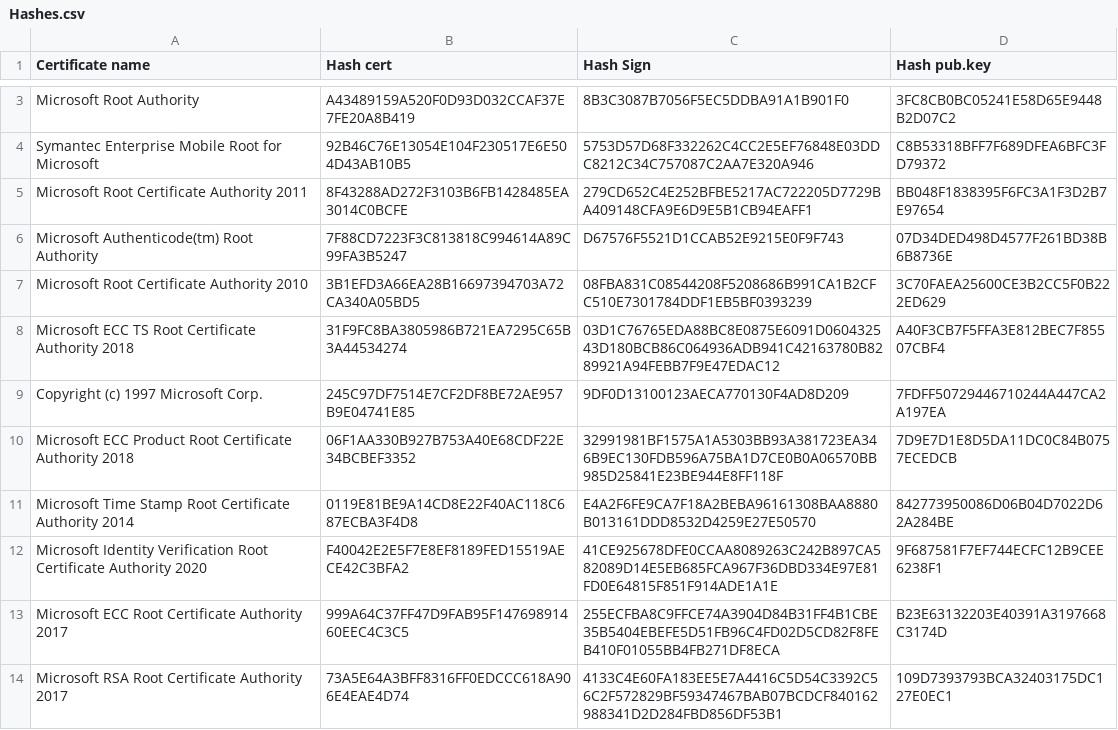
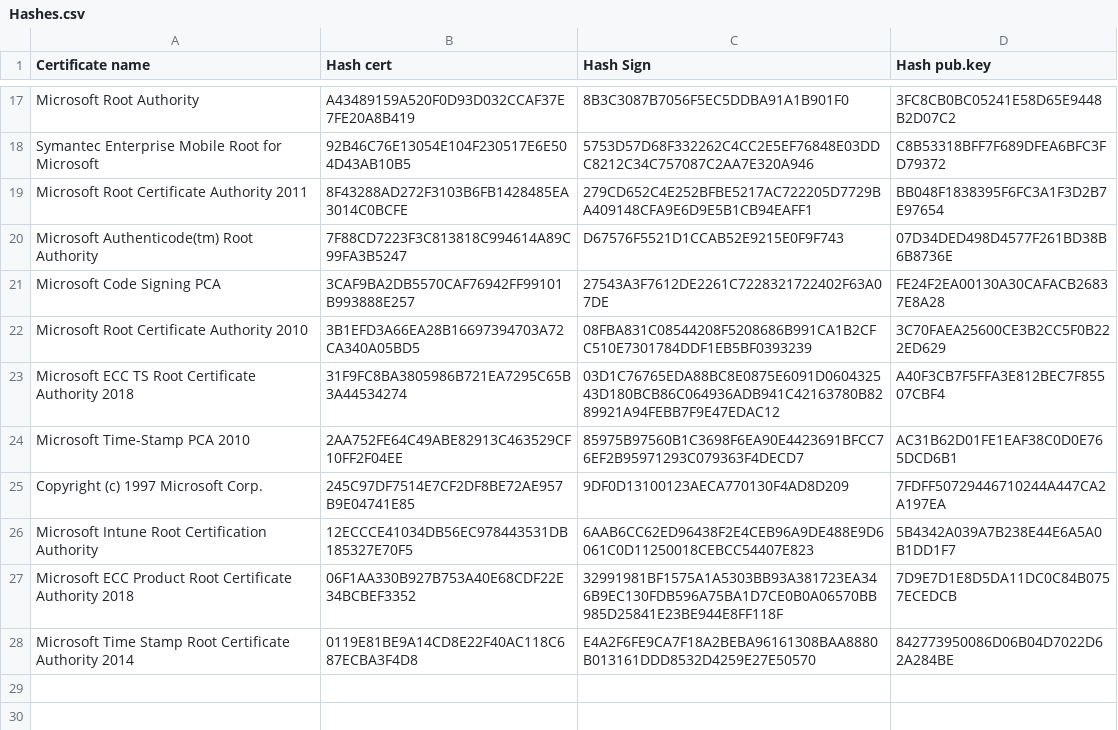
Before and after one commit to dragokas/hijackthis, a CSV file: src/tools/Cert/enumerator/Root/Hashes.csv, drawn as a sheet; only a part is shown, gaps mark what is left out; the diff covers the shown part only.

Commit message:
2.10.0.17  - Added new Microsoft certificates.  - Files unlocker: Added buttons "Add File(s) / Folder(s)".

```diff
--- a/src/tools/Cert/enumerator/Root/Hashes.csv
+++ b/src/tools/Cert/enumerator/Root/Hashes.csv
@@ -6,9 +20,9 @@ Microsoft Root Certificate Authority 2011;8F43288AD272F3103B6FB1428485EA3014C0BC
 Microsoft Authenticode(tm) Root Authority;7F88CD7223F3C813818C994614A89C99FA3B5247;D67576F5521D1CCAB52E9215E0F9F743;07D34DED498D4577F261BD38B6B8736E
+Microsoft Code Signing PCA;3CAF9BA2DB5570CAF76942FF99101B993888E257;27543A3F7612DE2261C7228321722402F63A07DE;FE24F2EA00130A30CAFACB26837E8A28
 Microsoft Root Certificate Authority 2010;3B1EFD3A66EA28B16697394703A72CA340A05BD5;08FBA831C08544208F5208686B991CA1B2CFC510E7301784DDF1EB5BF0393239;3C70FAEA25600CE3B2CC5F0B222ED629
 Microsoft ECC TS Root Certificate Authority 2018;31F9FC8BA3805986B721EA7295C65B3A44534274;03D1C76765EDA88BC8E0875E6091D060432543D180BCB86C064936ADB941C42163780B8289921A94FEBB7F9E47EDAC12;A40F3CB7F5FFA3E812BEC7F85507CBF4
+Microsoft Time-Stamp PCA 2010;2AA752FE64C49ABE82913C463529CF10FF2F04EE;85975B97560B1C3698F6EA90E4423691BFCC76EF2B95971293C079363F4DECD7;AC31B62D01FE1EAF38C0D0E765DCD6B1
 Copyright (c) 1997 Microsoft Corp.;245C97DF7514E7CF2DF8BE72AE957B9E04741E85;9DF0D13100123AECA770130F4AD8D209;7FDFF50729446710244A447CA2A197EA
+Microsoft Intune Root Certification Authority;12ECCCE41034DB56EC978443531DB185327E70F5;6AAB6CC62ED96438F2E4CEB96A9DE488E9D6061C0D11250018CEBCC54407E823;5B4342A039A7B238E44E6A5A0B1DD1F7
 Microsoft ECC Product Root Certificate Authority 2018;06F1AA330B927B753A40E68CDF22E34BCBEF3352;32991981BF1575A1A5303BB93A381723EA346B9EC130FDB596A75BA1D7CE0B0A06570BB985D25841E23BE944E8FF118F;7D9E7D1E8D5DA11DC0C84B0757ECEDCB
 Microsoft Time Stamp Root Certificate Authority 2014;0119E81BE9A14CD8E22F40AC118C687ECBA3F4D8;E4A2F6FE9CA7F18A2BEBA96161308BAA8880B013161DDD8532D4259E27E50570;842773950086D06B04D7022D62A284BE
-Microsoft Identity Verification Root Certificate Authority 2020;F40042E2E5F7E8EF8189FED15519AECE42C3BFA2;41CE925678DFE0CCAA8089263C242B897CA582089D14E5EB685FCA967F36DBD334E97E81FD0E64815F851F914ADE1A1E;9F687581F7EF744ECFC12B9CEE6238F1
-Microsoft ECC Root Certificate Authority 2017;999A64C37FF47D9FAB95F14769891460EEC4C3C5;255ECFBA8C9FFCE74A3904D84B31FF4B1CBE35B5404EBEFE5D51FB96C4FD02D5CD82F8FEB410F01055BB4FB271DF8ECA;B23E63132203E40391A3197668C3174D
-Microsoft RSA Root Certificate Authority 2017;73A5E64A3BFF8316FF0EDCCC618A906E4EAE4D74;4133C4E60FA183EE5E7A4416C5D54C3392C56C2F572829BF59347467BAB07BCDCF840162988341D2D284FBD856DF53B1;109D7393793BCA32403175DC127E0EC1
```
Also changed, not shown: 12 added rows elsewhere in this file, 30 other files.
